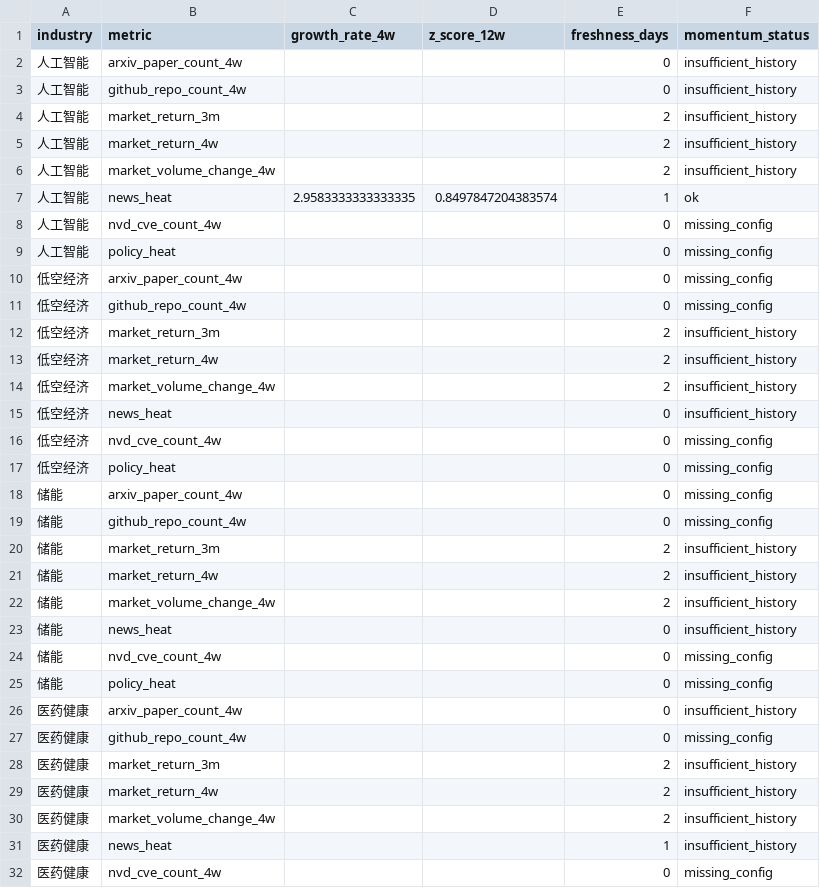
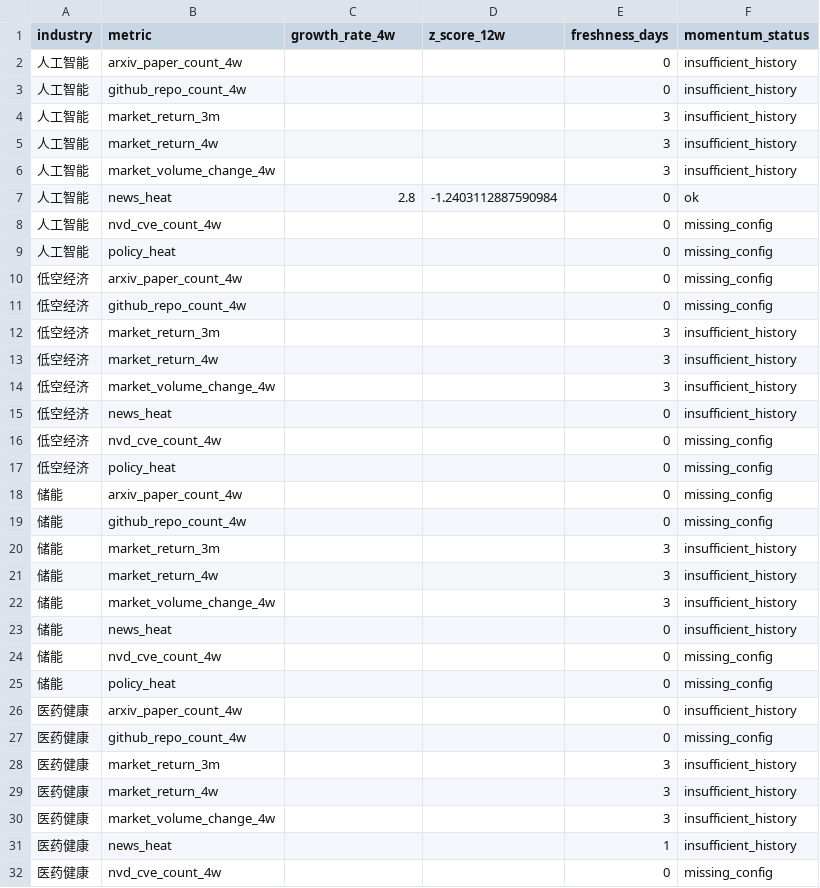
Before and after one commit to weishengh810-prog/industry-tracker, a CSV file: data/processed/momentum_features.csv, drawn as a sheet; only a part is shown; the diff covers the shown part only.

```diff
--- a/data/processed/momentum_features.csv
+++ b/data/processed/momentum_features.csv
@@ -3,6 +3,6 @@
 人工智能,github_repo_count_4w,,,0,insufficient_history
-人工智能,market_return_3m,,,2,insufficient_history
-人工智能,market_return_4w,,,2,insufficient_history
-人工智能,market_volume_change_4w,,,2,insufficient_history
-人工智能,news_heat,2.9583333333333335,0.8497847204383574,1,ok
+人工智能,market_return_3m,,,3,insufficient_history
+人工智能,market_return_4w,,,3,insufficient_history
+人工智能,market_volume_change_4w,,,3,insufficient_history
+人工智能,news_heat,2.8,-1.2403112887590984,0,ok
 人工智能,nvd_cve_count_4w,,,0,missing_config
@@ -11,5 +11,5 @@
 低空经济,github_repo_count_4w,,,0,missing_config
-低空经济,market_return_3m,,,2,insufficient_history
-低空经济,market_return_4w,,,2,insufficient_history
-低空经济,market_volume_change_4w,,,2,insufficient_history
+低空经济,market_return_3m,,,3,insufficient_history
+低空经济,market_return_4w,,,3,insufficient_history
+低空经济,market_volume_change_4w,,,3,insufficient_history
 低空经济,news_heat,,,0,insufficient_history
@@ -19,5 +19,5 @@
 储能,github_repo_count_4w,,,0,missing_config
-储能,market_return_3m,,,2,insufficient_history
-储能,market_return_4w,,,2,insufficient_history
-储能,market_volume_change_4w,,,2,insufficient_history
+储能,market_return_3m,,,3,insufficient_history
+储能,market_return_4w,,,3,insufficient_history
+储能,market_volume_change_4w,,,3,insufficient_history
 储能,news_heat,,,0,insufficient_history
@@ -27,5 +27,5 @@
 医药健康,github_repo_count_4w,,,0,missing_config
-医药健康,market_return_3m,,,2,insufficient_history
-医药健康,market_return_4w,,,2,insufficient_history
-医药健康,market_volume_change_4w,,,2,insufficient_history
+医药健康,market_return_3m,,,3,insufficient_history
+医药健康,market_return_4w,,,3,insufficient_history
+医药健康,market_volume_change_4w,,,3,insufficient_history
 医药健康,news_heat,,,1,insufficient_history
```
Also changed, not shown: 30 edited cells elsewhere in this file, data/raw/arxiv_daily.csv, data/raw/github_daily.csv, 14 other files.
